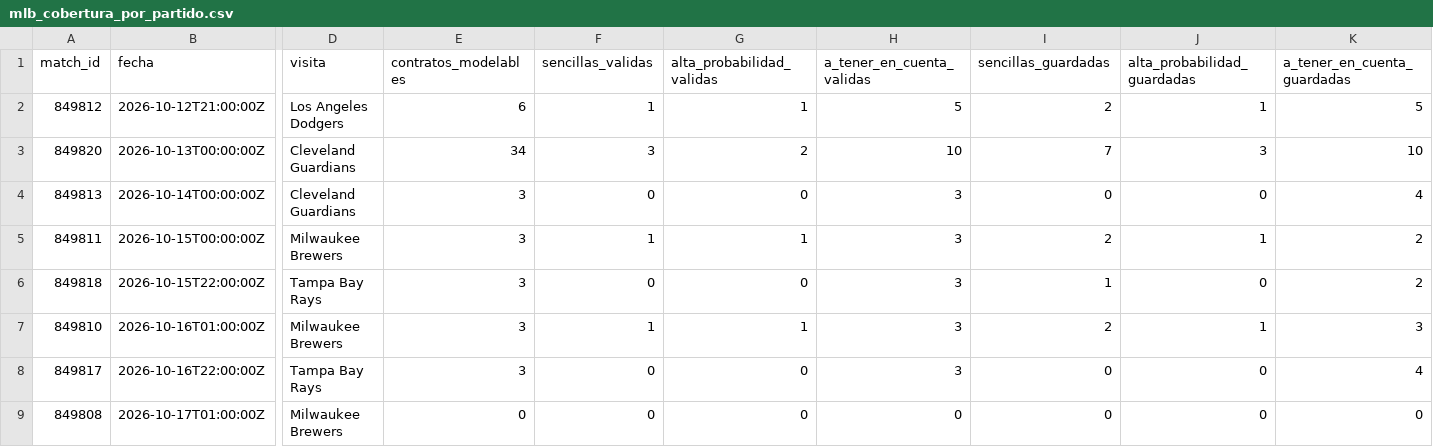
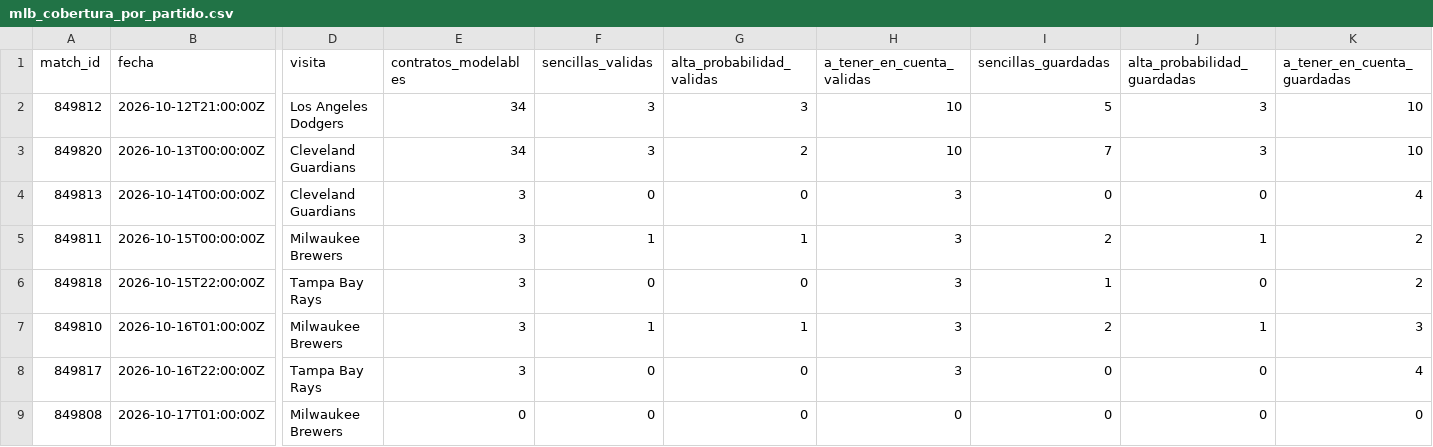
Before and after one commit to fall2606/predicciones, a CSV file: mlb_cobertura_por_partido.csv, drawn as a sheet; only a part is shown, gaps mark what is left out; the diff names each change by its address in the sheet, - before the commit and + after, or states it on an @@ line.

```diff
--- a/mlb_cobertura_por_partido.csv
+++ b/mlb_cobertura_por_partido.csv
-E2 (contratos_modelables): 6
+E2 (contratos_modelables): 34
-F2 (sencillas_validas): 1
+F2 (sencillas_validas): 3
-G2 (alta_probabilidad_validas): 1
+G2 (alta_probabilidad_validas): 3
-H2 (a_tener_en_cuenta_validas): 5
+H2 (a_tener_en_cuenta_validas): 10
-I2 (sencillas_guardadas): 2
+I2 (sencillas_guardadas): 5
-J2 (alta_probabilidad_guardadas): 1
+J2 (alta_probabilidad_guardadas): 3
-K2 (a_tener_en_cuenta_guardadas): 5
+K2 (a_tener_en_cuenta_guardadas): 10
```
Also changed, not shown: backtest_mlb_resumen.csv, reconciliacion_pendientes.csv, 4 other files.
